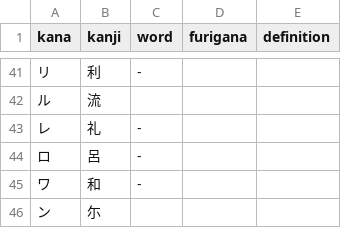
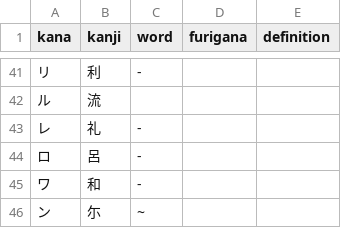
Before and after one commit to emmiegit/japanese, a CSV file: kana_origins/katakana.csv, drawn as a sheet; only a part is shown, gaps mark what is left out.

```diff
--- a/kana_origins/katakana.csv
+++ b/kana_origins/katakana.csv
@@ -45,2 +45,2 @@ kana,kanji,word,furigana,definition
 ワ,和,-,,
-ン,尓,,,
+ン,尓,~,,
```
Also changed, not shown: kana_origins/hiragana.csv, 3 other files.
